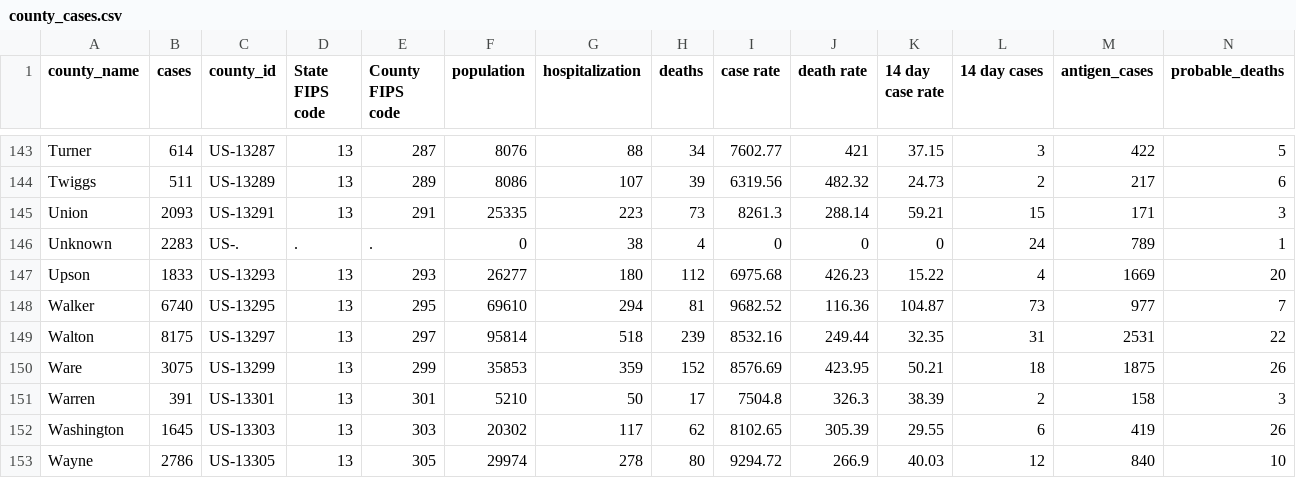
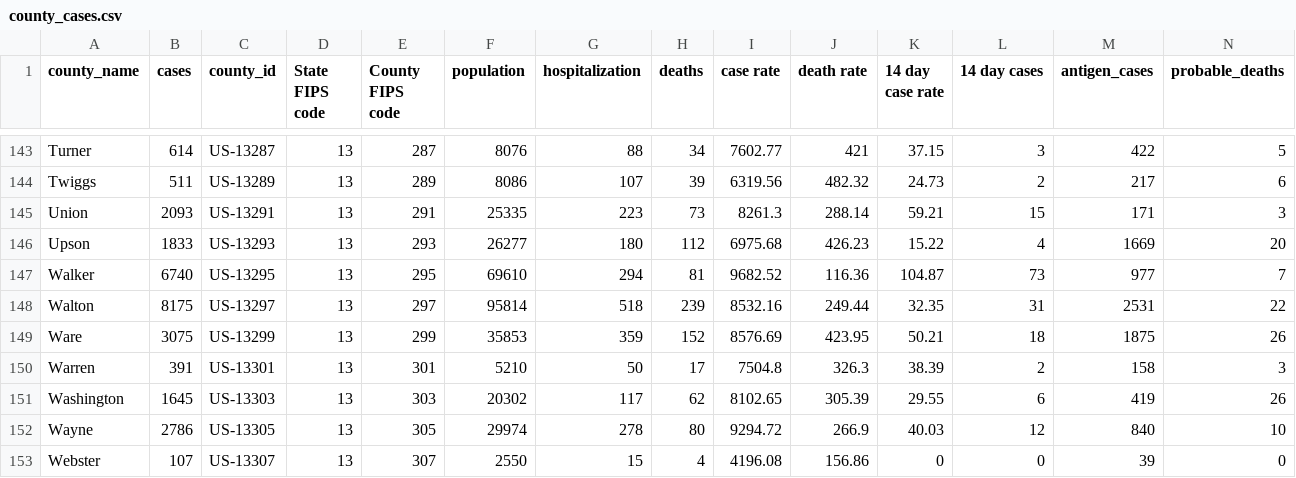
Before and after one commit to cob224/stemsi, a CSV file: county_cases.csv, drawn as a sheet; only a part is shown, gaps mark what is left out; the shorter side is filled out with more unchanged rows; the diff names each change by its address in the sheet, - before the commit and + after, or states it on an @@ line.

Commit message:
Update county_cases.csv

```diff
--- a/county_cases.csv
+++ b/county_cases.csv
-row 146: Unknown | 2283 | US-. | . | . | 0 | 38 | 4 | 0 | 0 | 0 | 24 | 789 | 1
```
